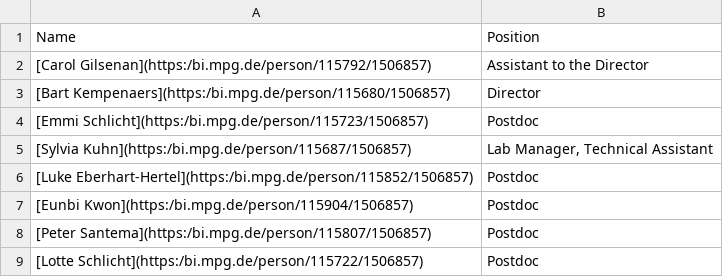
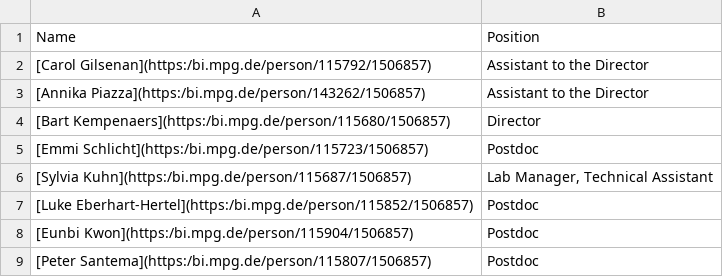
Before and after one commit to mpio-be/ornithology.bi.mpg.de, a CSV file: CONTENT/data/team.csv, drawn as a sheet; only a part is shown; the shorter side is filled out with more unchanged rows; the diff names each change by its address in the sheet, - before the commit and + after, or states it on an @@ line.

Commit message:
Update team.csv

```diff
--- a/CONTENT/data/team.csv
+++ b/CONTENT/data/team.csv
+row 3: [Annika Piazza](https:/bi.mpg.de/person/143262/1506857) | Assistant to the Director
```
